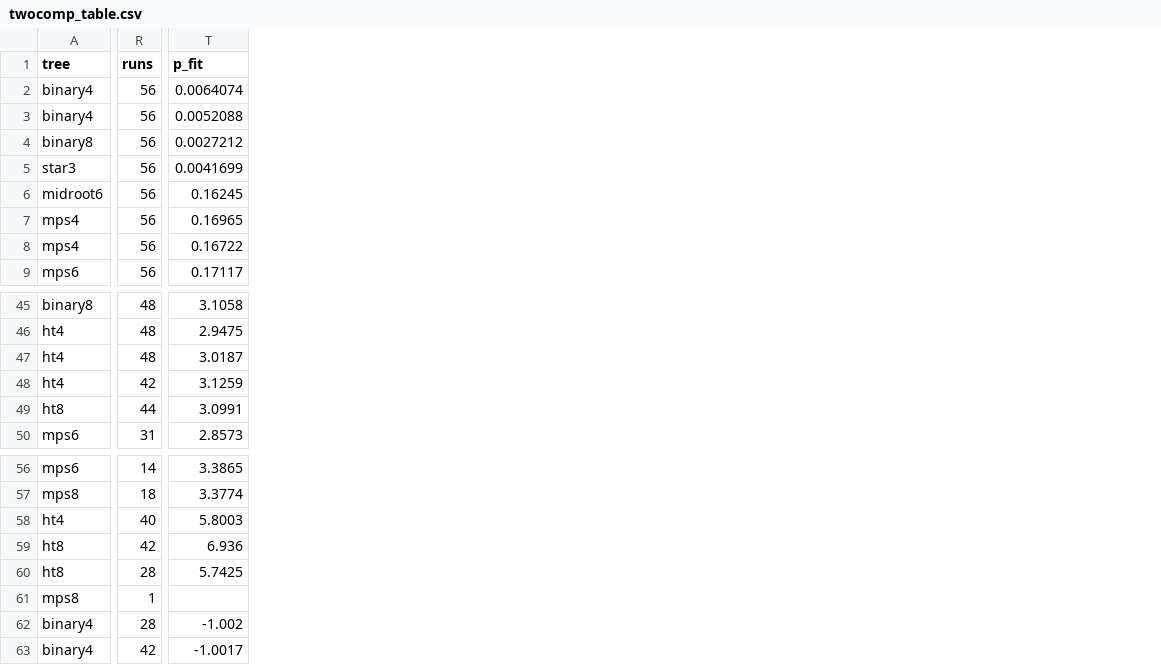
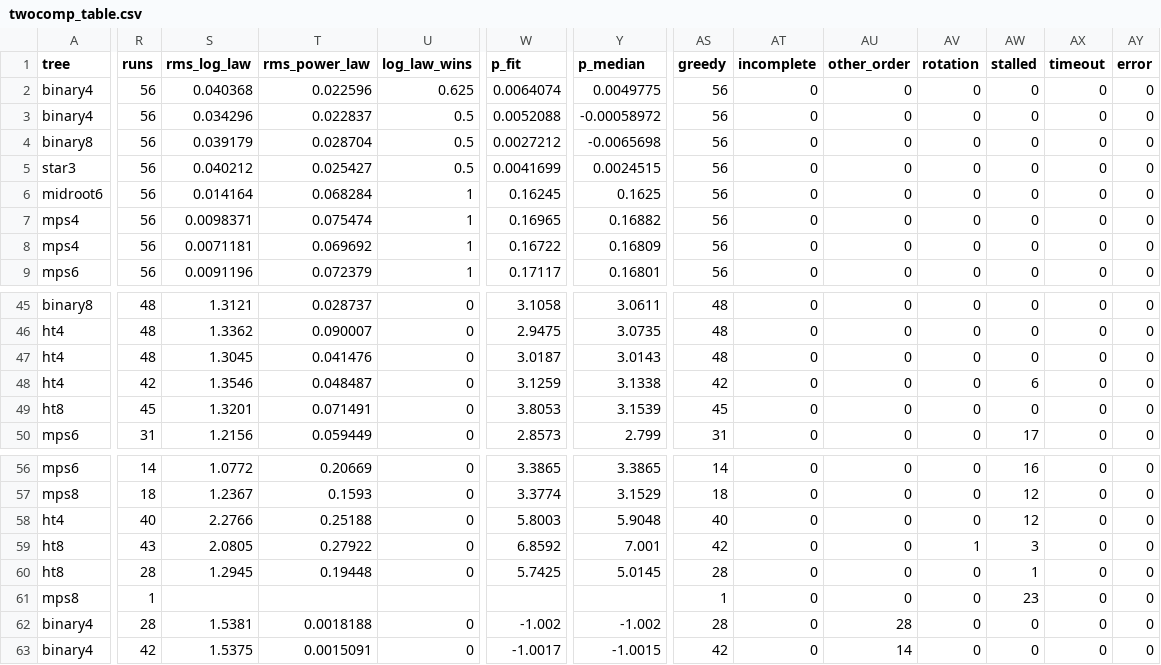
Before and after one commit to seamus-fallows/TTN-regimes, a CSV file: experiments/locality/results/twocomp_table.csv, drawn as a sheet; only a part is shown, gaps mark what is left out; addresses are those after the commit; the diff covers the shown part only; the diff names each change by its address in the sheet, - before the commit and + after, or states it on an @@ line.

Commit message:
locality: final level table (ordered pooling, unresolved counts), balanced and robustness tables, verdict section

```diff
--- a/experiments/locality/results/twocomp_table.csv
+++ b/experiments/locality/results/twocomp_table.csv
+column S (rms_log_law), rows 2-9: 0.040368 | 0.034296 | 0.039179 | 0.040212 | 0.014164 | 0.0098371 | 0.0071181 | 0.0091196; rows 45-50: 1.3121 | 1.3362 | 1.3045 | 1.3546 | 1.3201 | 1.2156; rows 56-63: 1.0772 | 1.2367 | 2.2766 | 2.0805 | 1.2945 |  | 1.5381 | 1.5375
+column T (rms_power_law), rows 2-9: 0.022596 | 0.022837 | 0.028704 | 0.025427 | 0.068284 | 0.075474 | 0.069692 | 0.072379; rows 45-50: 0.028737 | 0.090007 | 0.041476 | 0.048487 | 0.071491 | 0.059449; rows 56-63: 0.20669 | 0.1593 | 0.25188 | 0.27922 | 0.19448 |  | 0.0018188 | 0.0015091
+column U (log_law_wins), rows 2-9: 0.625 | 0.5 | 0.5 | 0.5 | 1 | 1 | 1 | 1; rows 45-50: all 0; rows 56-63: 0 | 0 | 0 | 0 | 0 |  | 0 | 0
+column Y (p_median), rows 2-9: 0.0049775 | -0.00058972 | -0.0065698 | 0.0024515 | 0.1625 | 0.16882 | 0.16809 | 0.16801; rows 45-50: 3.0611 | 3.0735 | 3.0143 | 3.1338 | 3.1539 | 2.799; rows 56-63: 3.3865 | 3.1529 | 5.9048 | 7.001 | 5.0145 |  | -1.002 | -1.0015
+column AS (greedy), rows 2-9: all 56; rows 45-50: 48 | 48 | 48 | 42 | 45 | 31; rows 56-63: 14 | 18 | 40 | 42 | 28 | 1 | 28 | 42
+column AT (incomplete), rows 2-9: all 0; rows 45-50: all 0; rows 56-63: all 0
+column AU (other_order), rows 2-9: all 0; rows 45-50: all 0; rows 56-63: 0 | 0 | 0 | 0 | 0 | 0 | 28 | 14
+column AV (rotation), rows 2-9: all 0; rows 45-50: all 0; rows 56-63: 0 | 0 | 0 | 1 | 0 | 0 | 0 | 0
+column AW (stalled), rows 2-9: all 0; rows 45-50: 0 | 0 | 0 | 6 | 0 | 17; rows 56-63: 16 | 12 | 12 | 3 | 1 | 23 | 0 | 0
+column AX (timeout), rows 2-9: all 0; rows 45-50: all 0; rows 56-63: all 0
+column AY (error), rows 2-9: all 0; rows 45-50: all 0; rows 56-63: all 0
-R49 (runs): 44
+R49 (runs): 45
-W49 (p_fit): 3.0991
+W49 (p_fit): 3.8053
-R59 (runs): 42
+R59 (runs): 43
-W59 (p_fit): 6.936
+W59 (p_fit): 6.8592
```
Also changed, not shown: 20 edited cells elsewhere in this file, experiments/locality/results/levels_summary.csv, 14 other files.
